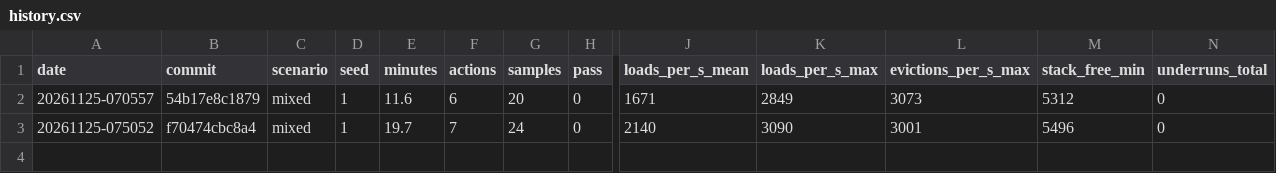
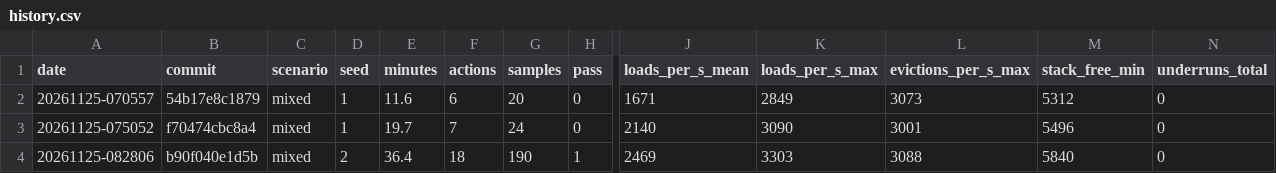
Before and after one commit to timschmidt/orpheus, a CSV file: metrics/soak/history.csv, drawn as a sheet; only a part is shown, gaps mark what is left out; rows hold the shown columns only; the diff names each change by its address in the sheet, - before the commit and + after, or states it on an @@ line.

```diff
--- a/metrics/soak/history.csv
+++ b/metrics/soak/history.csv
+row 4: 20261125-082806 | b90f040e1d5b | mixed | 2 | 36.4 | 18 | 190 | 1 | 2469 | 3303 | 3088 | 5840 | 0
```
Also changed, not shown: 2 other files.
